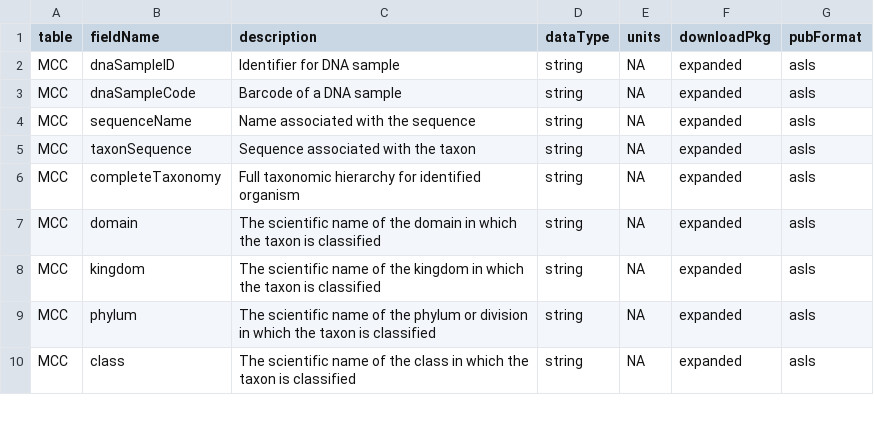
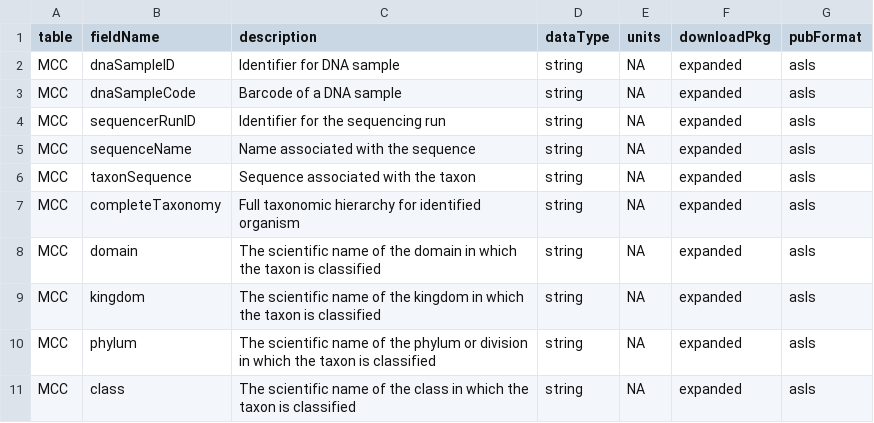
Before and after one commit to NEONScience/NEON-utilities, a CSV file: helper_files/frame_file_variables.csv, drawn as a sheet; only a part is shown.

Commit message:
Update frame_file_variables.csv

```diff
--- a/helper_files/frame_file_variables.csv
+++ b/helper_files/frame_file_variables.csv
@@ -3,2 +3,3 @@
 "MCC","dnaSampleCode","Barcode of a DNA sample","string",NA,"expanded","asIs"
+"MCC","sequencerRunID","Identifier for the sequencing run","string",NA,"expanded","asIs"
 "MCC","sequenceName","Name associated with the sequence","string",NA,"expanded","asIs"
```
